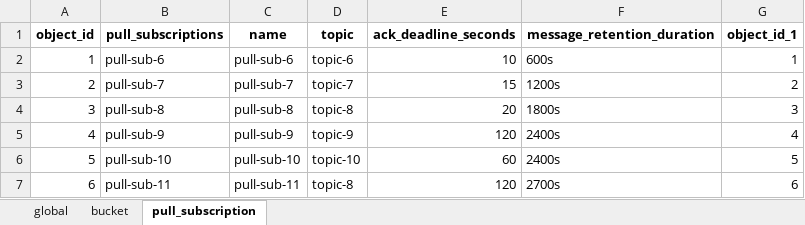
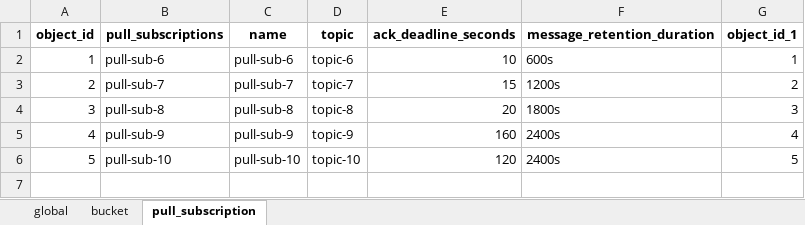
Before and after one commit to kranthimj23/promotion-repo, an Excel workbook: helm-charts/sit-values/infra-values/dataset/infra_sheet.xlsx, sheet pull_subscription, drawn as a sheet; values as stored, in another font and other column widths than the file's, no borders; the diff names each change by its address in the sheet, - before the commit and + after, or states it on an @@ line.

```diff
--- a/helm-charts/sit-values/infra-values/dataset/infra_sheet.xlsx (sheet pull_subscription)
+++ b/helm-charts/sit-values/infra-values/dataset/infra_sheet.xlsx (sheet pull_subscription)
-E5 (ack_deadline_seconds): 120
+E5 (ack_deadline_seconds): 160
-E6 (ack_deadline_seconds): 60
+E6 (ack_deadline_seconds): 120
-row 7: 6 | pull-sub-11 | pull-sub-11 | topic-8 | 120 | 2700s | 6
```
Also changed, not shown: 1 other file.
